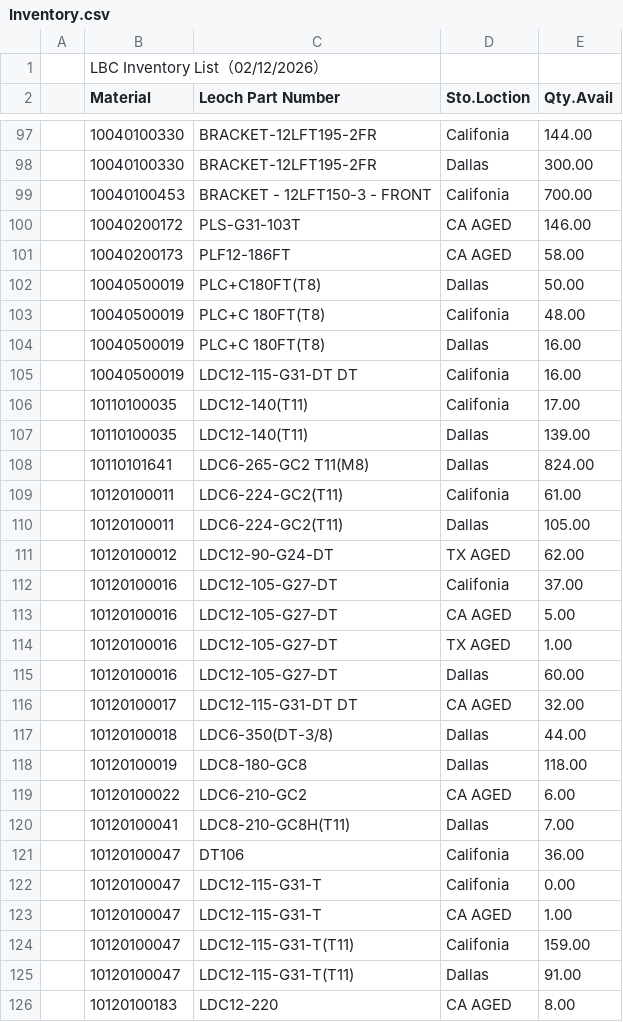
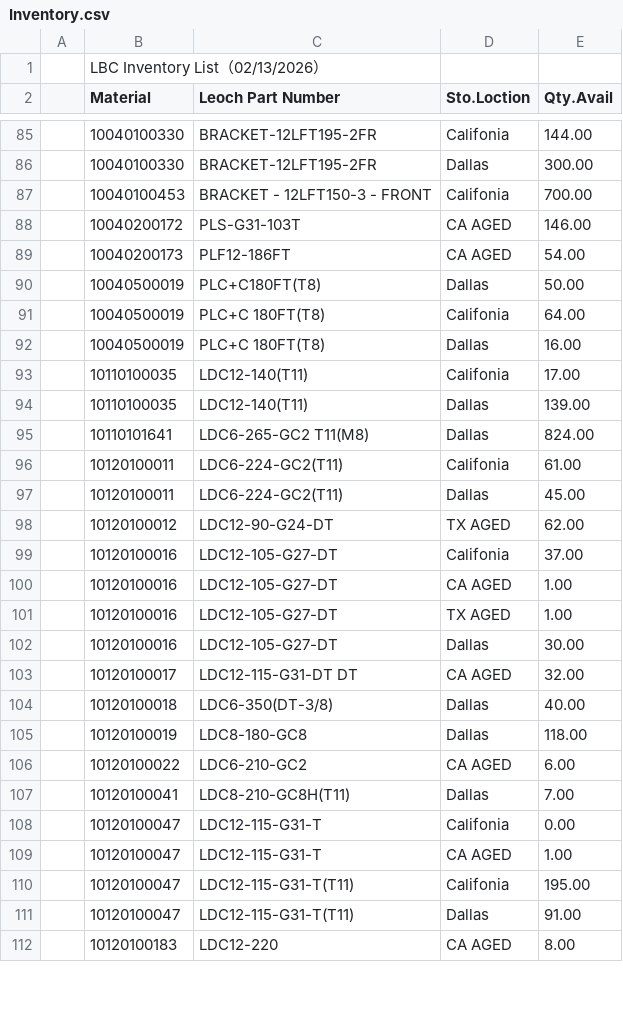
Before and after one commit to Leoch-Battery/Leoch-Inventory, a CSV file: Inventory.csv, drawn as a sheet; only a part is shown, gaps mark what is left out; the diff covers the shown part only.

```diff
--- a/Inventory.csv
+++ b/Inventory.csv
@@ -1,2 +1,2 @@
-,LBC Inventory List（02/12/2026）,,,,,,,
+,LBC Inventory List（02/13/2026）,,,,,,,
 ,Material,Leoch Part Number,Sto.Loction,Qty.Avail,,,,
@@ -100,7 +88,6 @@
 ,10040200172,PLS-G31-103T,CA AGED,146.00,,,,
-,10040200173,PLF12-186FT,CA AGED,58.00,,,,
+,10040200173,PLF12-186FT,CA AGED,54.00,,,,
 ,10040500019,PLC+C180FT(T8),Dallas,50.00,,,,
-,10040500019,PLC+C 180FT(T8),Califonia,48.00,,,,
+,10040500019,PLC+C 180FT(T8),Califonia,64.00,,,,
 ,10040500019,PLC+C 180FT(T8),Dallas,16.00,,,,
-,10040500019,LDC12-115-G31-DT DT,Califonia,16.00,,,,
 ,10110100035,LDC12-140(T11),Califonia,17.00,,,,
@@ -109,10 +96,10 @@
 ,10120100011,LDC6-224-GC2(T11),Califonia,61.00,,,,
-,10120100011,LDC6-224-GC2(T11),Dallas,105.00,,,,
+,10120100011,LDC6-224-GC2(T11),Dallas,45.00,,,,
 ,10120100012,LDC12-90-G24-DT,TX AGED,62.00,,,,
 ,10120100016,LDC12-105-G27-DT,Califonia,37.00,,,,
-,10120100016,LDC12-105-G27-DT,CA AGED,5.00,,,,
+,10120100016,LDC12-105-G27-DT,CA AGED,1.00,,,,
 ,10120100016,LDC12-105-G27-DT,TX AGED,1.00,,,,
-,10120100016,LDC12-105-G27-DT,Dallas,60.00,,,,
+,10120100016,LDC12-105-G27-DT,Dallas,30.00,,,,
 ,10120100017,LDC12-115-G31-DT DT,CA AGED,32.00,,,,
-,10120100018,LDC6-350(DT-3/8),Dallas,44.00,,,,
+,10120100018,LDC6-350(DT-3/8),Dallas,40.00,,,,
 ,10120100019,LDC8-180-GC8,Dallas,118.00,,,,
@@ -120,6 +107,5 @@
 ,10120100041,LDC8-210-GC8H(T11),Dallas,7.00,,,,
-,10120100047,DT106,Califonia,36.00,,,,
 ,10120100047,LDC12-115-G31-T,Califonia,0.00,,,,
 ,10120100047,LDC12-115-G31-T,CA AGED,1.00,,,,
-,10120100047,LDC12-115-G31-T(T11),Califonia,159.00,,,,
+,10120100047,LDC12-115-G31-T(T11),Califonia,195.00,,,,
 ,10120100047,LDC12-115-G31-T(T11),Dallas,91.00,,,,
```
Also changed, not shown: 1 added row, 16 removed rows and 22 edited cells elsewhere in this file.
